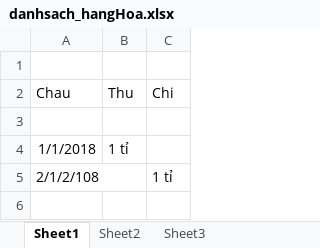
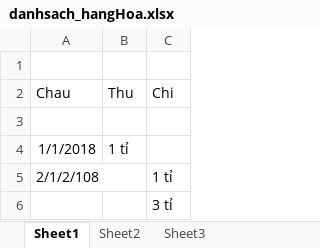
Before and after one commit to Trancgocchau/test_1_excel, an Excel workbook: danhsach_hangHoa.xlsx, sheet Sheet1, drawn as a sheet; values as stored, in another font and other column widths than the file's, no borders; the diff names each change by its address in the sheet, - before the commit and + after, or states it on an @@ line.

Commit message:
3 tỉ

```diff
--- a/danhsach_hangHoa.xlsx (sheet Sheet1)
+++ b/danhsach_hangHoa.xlsx (sheet Sheet1)
+row 6:  |  | 3 tỉ
```
